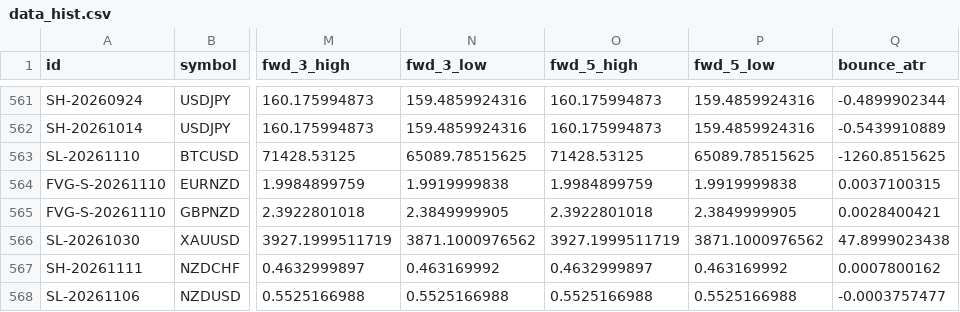
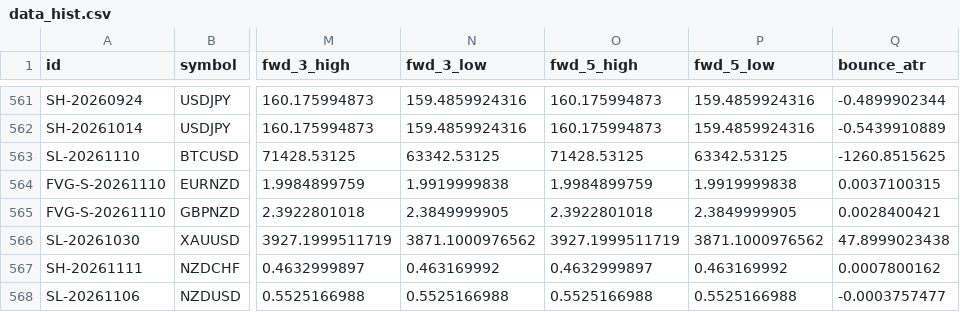
Before and after one commit to keenewong-ai/xauusd-bounce-live, a CSV file: data_hist.csv, drawn as a sheet; only a part is shown, gaps mark what is left out; the diff names each change by its address in the sheet, - before the commit and + after, or states it on an @@ line.

```diff
--- a/data_hist.csv
+++ b/data_hist.csv
-N563 (fwd_3_low): 65089.78515625
+N563 (fwd_3_low): 63342.53125
-P563 (fwd_5_low): 65089.78515625
+P563 (fwd_5_low): 63342.53125
```
Also changed, not shown: data_levels.csv, 2 other files.
